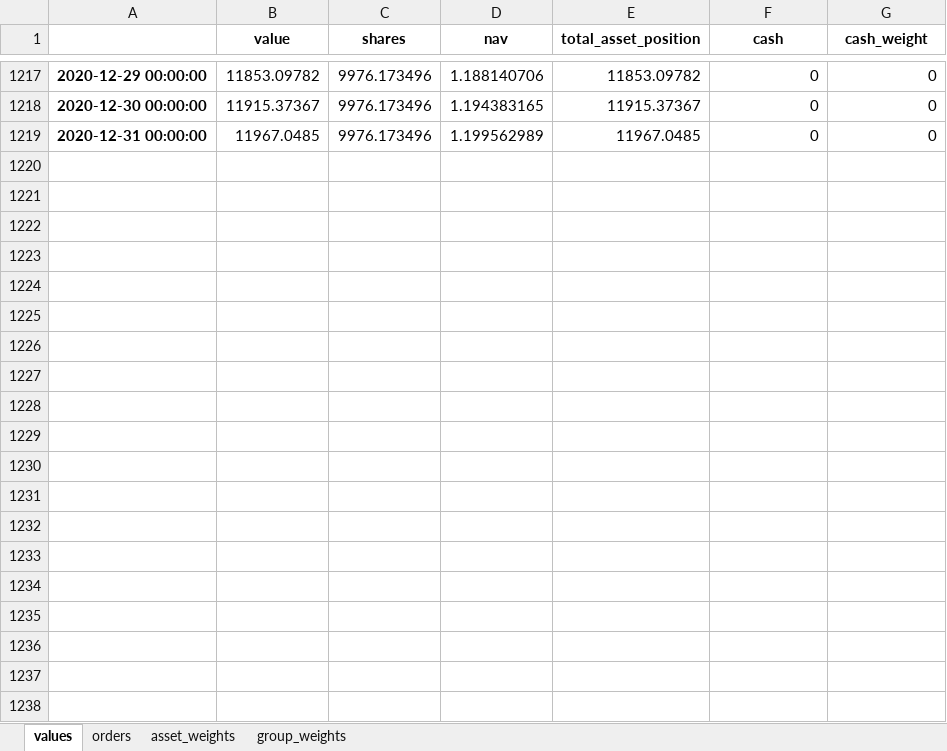
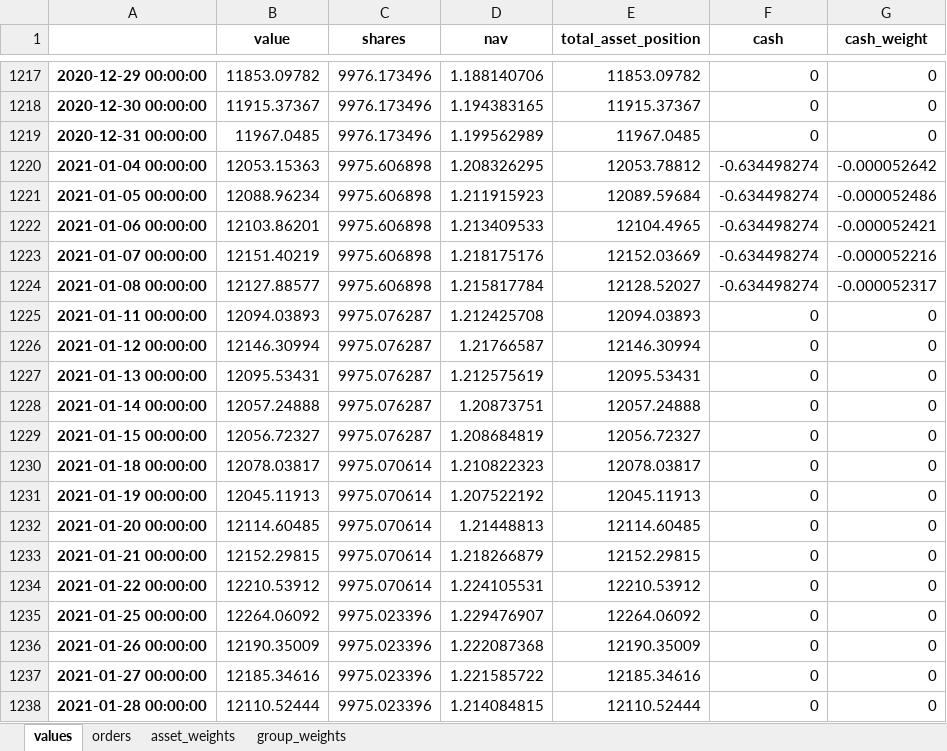
Before and after one commit to yuansicheng/quantitative_strategy_framework, an Excel workbook: result/topk_mom/TopkMom/historical_data.xlsx, sheet values, drawn as a sheet; only a part is shown, gaps mark what is left out; values as stored, in another font and other column widths than the file's, no borders; the diff covers the shown part only; the diff names each change by its address in the sheet, - before the commit and + after, or states it on an @@ line.

```diff
--- a/result/topk_mom/TopkMom/historical_data.xlsx (sheet values)
+++ b/result/topk_mom/TopkMom/historical_data.xlsx (sheet values)
+row 1220: 2021-01-04 00:00:00 | 12053.15363 | 9975.606898 | 1.208326295 | 12053.78812 | -0.634498274 | -0.000052642
+row 1221: 2021-01-05 00:00:00 | 12088.96234 | 9975.606898 | 1.211915923 | 12089.59684 | -0.634498274 | -0.000052486
+row 1222: 2021-01-06 00:00:00 | 12103.86201 | 9975.606898 | 1.213409533 | 12104.4965 | -0.634498274 | -0.000052421
+row 1223: 2021-01-07 00:00:00 | 12151.40219 | 9975.606898 | 1.218175176 | 12152.03669 | -0.634498274 | -0.000052216
+row 1224: 2021-01-08 00:00:00 | 12127.88577 | 9975.606898 | 1.215817784 | 12128.52027 | -0.634498274 | -0.000052317
+row 1225: 2021-01-11 00:00:00 | 12094.03893 | 9975.076287 | 1.212425708 | 12094.03893 | 0 | 0
+row 1226: 2021-01-12 00:00:00 | 12146.30994 | 9975.076287 | 1.21766587 | 12146.30994 | 0 | 0
+row 1227: 2021-01-13 00:00:00 | 12095.53431 | 9975.076287 | 1.212575619 | 12095.53431 | 0 | 0
+row 1228: 2021-01-14 00:00:00 | 12057.24888 | 9975.076287 | 1.20873751 | 12057.24888 | 0 | 0
+row 1229: 2021-01-15 00:00:00 | 12056.72327 | 9975.076287 | 1.208684819 | 12056.72327 | 0 | 0
+row 1230: 2021-01-18 00:00:00 | 12078.03817 | 9975.070614 | 1.210822323 | 12078.03817 | 0 | 0
+row 1231: 2021-01-19 00:00:00 | 12045.11913 | 9975.070614 | 1.207522192 | 12045.11913 | 0 | 0
+row 1232: 2021-01-20 00:00:00 | 12114.60485 | 9975.070614 | 1.21448813 | 12114.60485 | 0 | 0
+row 1233: 2021-01-21 00:00:00 | 12152.29815 | 9975.070614 | 1.218266879 | 12152.29815 | 0 | 0
+row 1234: 2021-01-22 00:00:00 | 12210.53912 | 9975.070614 | 1.224105531 | 12210.53912 | 0 | 0
+row 1235: 2021-01-25 00:00:00 | 12264.06092 | 9975.023396 | 1.229476907 | 12264.06092 | 0 | 0
+row 1236: 2021-01-26 00:00:00 | 12190.35009 | 9975.023396 | 1.222087368 | 12190.35009 | 0 | 0
+row 1237: 2021-01-27 00:00:00 | 12185.34616 | 9975.023396 | 1.221585722 | 12185.34616 | 0 | 0
+row 1238: 2021-01-28 00:00:00 | 12110.52444 | 9975.023396 | 1.214084815 | 12110.52444 | 0 | 0
```
Also changed, not shown: 224 added rows elsewhere in this sheet, sheet asset_weights, sheet orders, sheet group_weights, result/topk_mom/TopkMom/group_positions.xlsx, result/topk_mom/evaluation.xlsx, 5 other files.
